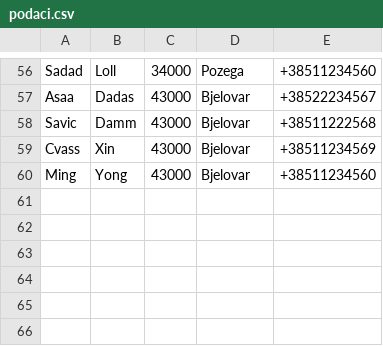
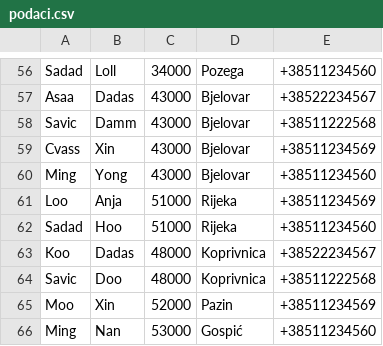
Before and after one commit to dommyrock/CsvFileUpload-MVC, a CSV file: CsvFileReaderApp/CsvFileReaderApp/Content/podaci.csv, drawn as a sheet; only a part is shown, gaps mark what is left out.

Commit message:
added more data to local import file

```diff
--- a/CsvFileReaderApp/CsvFileReaderApp/Content/podaci.csv
+++ b/CsvFileReaderApp/CsvFileReaderApp/Content/podaci.csv
@@ -60 +60,7 @@ Cvass;Xin;43000;Bjelovar;+38511234569
 Ming;Yong;43000;Bjelovar;+38511234560
+Loo;Anja;51000;Rijeka;+38511234569
+Sadad;Hoo;51000;Rijeka;+38511234560
+Koo;Dadas;48000;Koprivnica;+38522234567
+Savic;Doo;48000;Koprivnica;+38511222568
+Moo;Xin;52000;Pazin;+38511234569
+Ming;Nan;53000;Gospić;+38511234560
```
